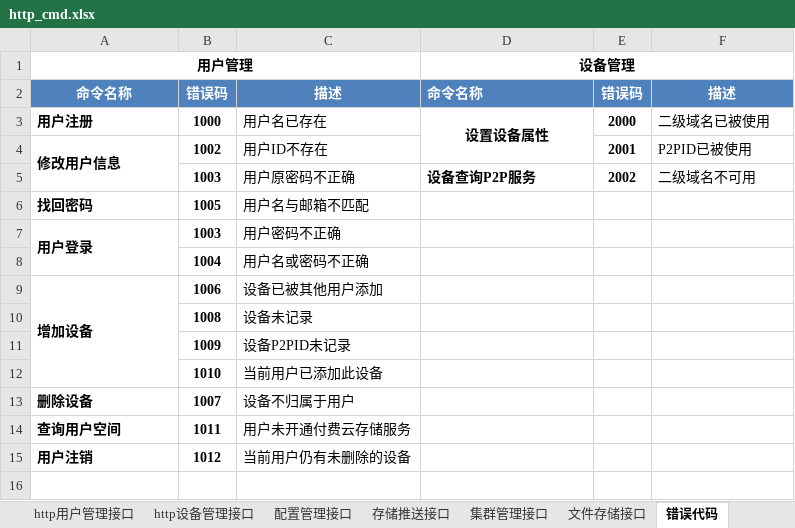
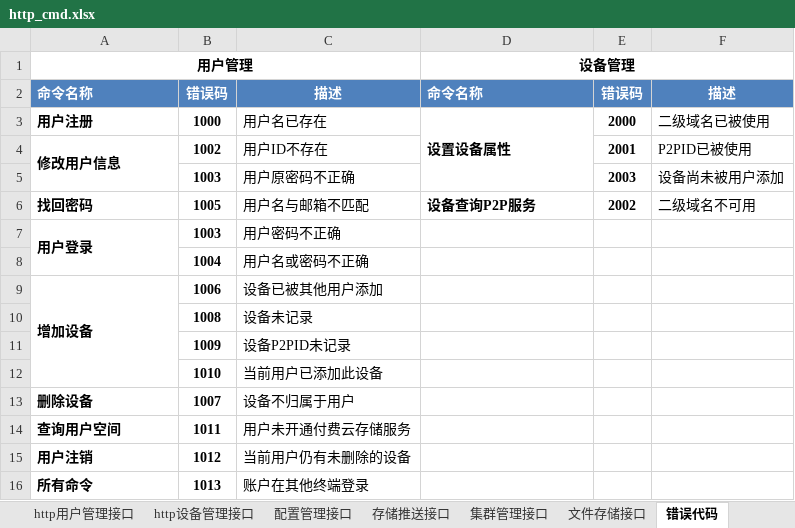
Before and after one commit to GSIL-Monitor/aicode, an Excel workbook: script/http_cmd.xlsx, sheet 错误代码, drawn as a sheet; values as stored, in another font and other column widths than the file's, no borders; removed rows and columns are numbered as before the commit, all else as after; the diff names each change by its address in the sheet, - before the commit and + after, or states it on an @@ line.

```diff
--- a/script/http_cmd.xlsx (sheet 错误代码)
+++ b/script/http_cmd.xlsx (sheet 错误代码)
-A2 alignment: center
+A2 alignment: left
-D3 alignment: center
+D3 alignment: left
-D3:D4 merged
+D3:D5 merged
-D5: 设备查询P2P服务
+D5: (empty)
-E5: 2002
+E5: 2003
-F5: 二级域名不可用
+F5: 设备尚未被用户添加
-D6: (empty)
+D6: 设备查询P2P服务
-E6: (empty)
+E6: 2002
-F6: (empty)
+F6: 二级域名不可用
+row 16: 所有命令 | 1013 | 账户在其他终端登录
```
Also changed, not shown: sheet 错误代码定义, sheet http用户管理接口, 12 other files.
